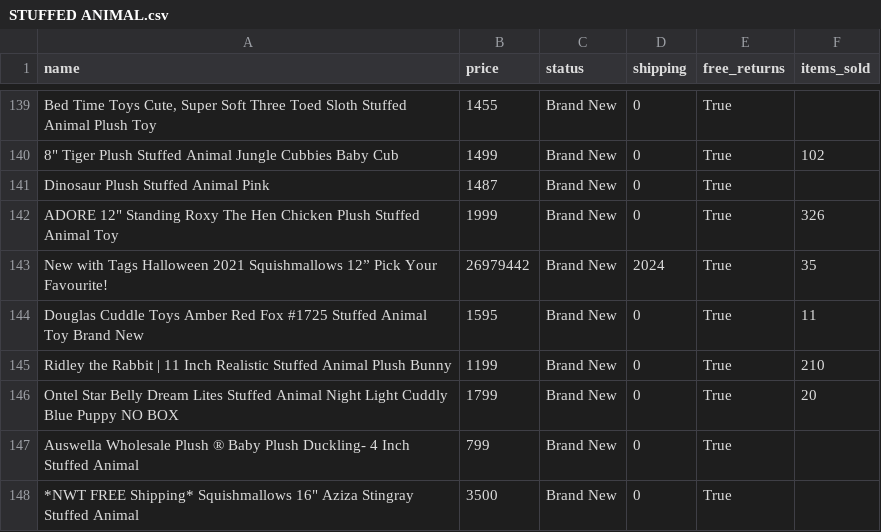
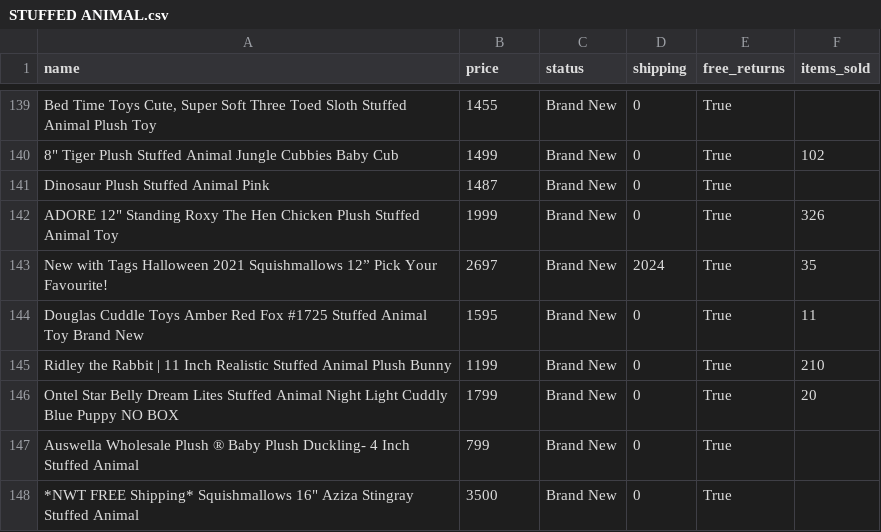
Before and after one commit to zealotwithcharge/hw_03, a CSV file: STUFFED ANIMAL.csv, drawn as a sheet; only a part is shown, gaps mark what is left out.

Commit message:
Update STUFFED ANIMAL.csv

```diff
--- a/STUFFED ANIMAL.csv
+++ b/STUFFED ANIMAL.csv
@@ -142,3 +142,3 @@ Dinosaur Plush Stuffed Animal Pink,1487,Brand New,0,True,
 "ADORE 12"" Standing Roxy The Hen Chicken Plush Stuffed Animal Toy",1999,Brand New,0,True,326
-New with Tags Halloween 2021 Squishmallows 12” Pick Your Favourite!,26979442,Brand New,2024,True,35
+New with Tags Halloween 2021 Squishmallows 12” Pick Your Favourite!,2697,Brand New,2024,True,35
 Douglas Cuddle Toys Amber Red Fox #1725 Stuffed Animal Toy Brand New,1595,Brand New,0,True,11
```
